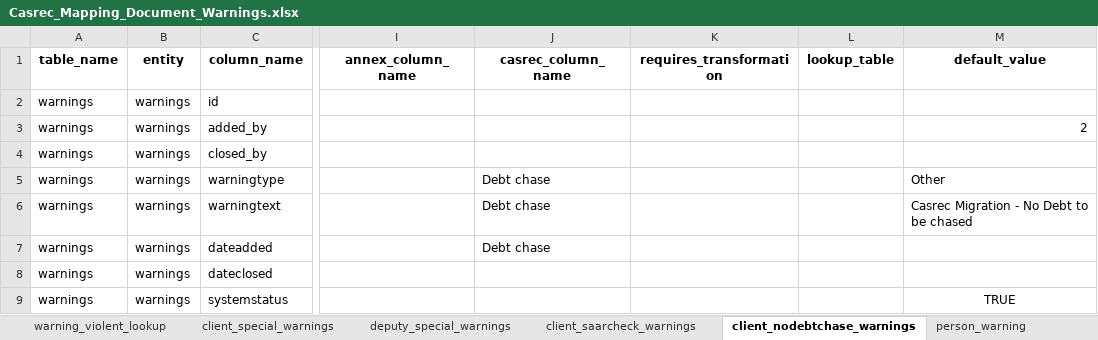
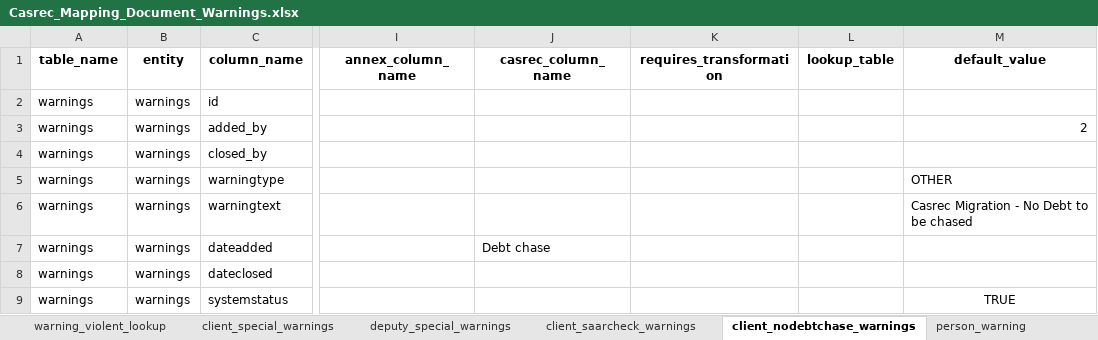
Before and after one commit to ministryofjustice/opg-data-casrec-migration-mappings, an Excel workbook: mapping_spreadsheet/Casrec_Mapping_Document_Warnings.xlsx, sheet client_nodebtchase_warnings, drawn as a sheet; only a part is shown, gaps mark what is left out; values as stored, in another font and other column widths than the file's, no borders; the diff names each change by its address in the sheet, - before the commit and + after, or states it on an @@ line.

Commit message:
warnings wasn't quite right

```diff
--- a/mapping_spreadsheet/Casrec_Mapping_Document_Warnings.xlsx (sheet client_nodebtchase_warnings)
+++ b/mapping_spreadsheet/Casrec_Mapping_Document_Warnings.xlsx (sheet client_nodebtchase_warnings)
-J5:J6 (casrec_column_name): Debt chase
+J5:J6 (casrec_column_name): (empty)
-M5 (default_value): Other
+M5 (default_value): OTHER
```
Also changed, not shown: sheet deputy_violent_warnings, sheet client_violent_warnings, sheet deputy_special_warnings, sheet client_special_warnings, sheet client_saarcheck_warnings, 6 other files.
